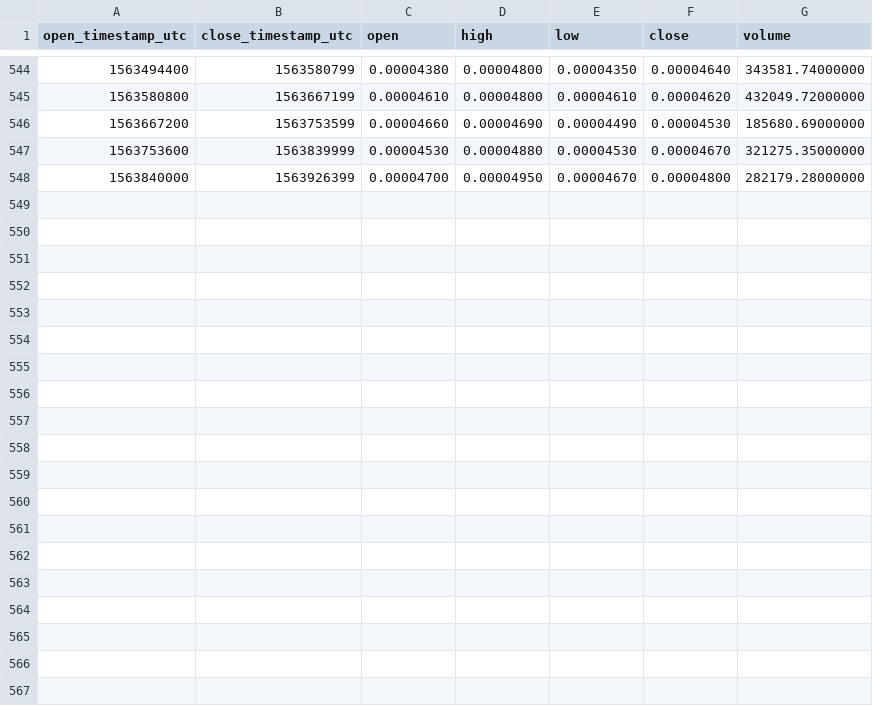
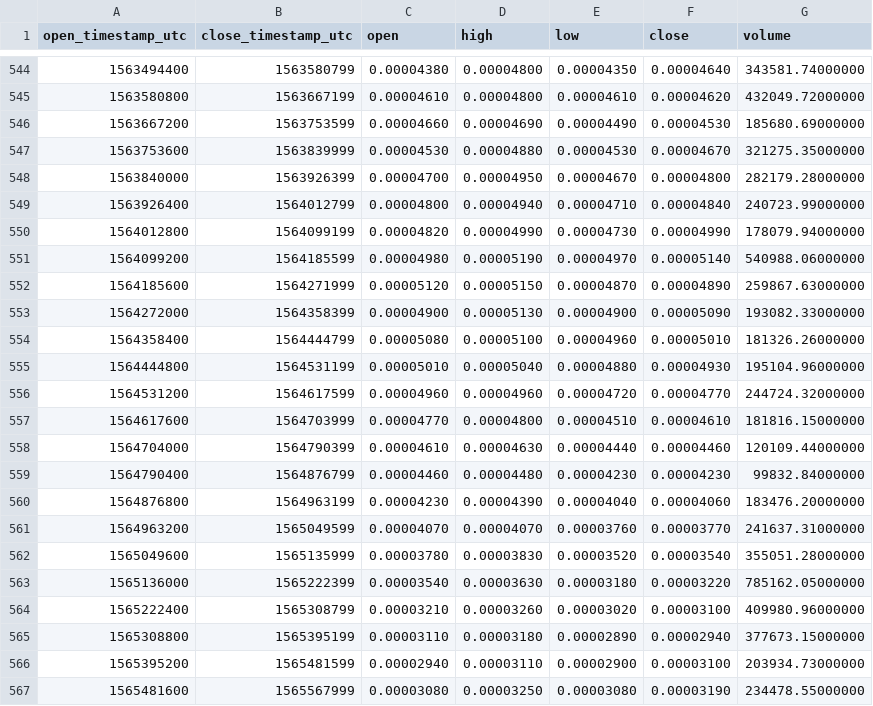
Before and after one commit to cryptobigbro/binance-PIVXBTC, a CSV file: binance-PIVXBTC-1d.csv, drawn as a sheet; only a part is shown, gaps mark what is left out.

Commit message:
Update OHLCV data.

```diff
--- a/binance-PIVXBTC-1d.csv
+++ b/binance-PIVXBTC-1d.csv
@@ -548 +548,20 @@ open_timestamp_utc,close_timestamp_utc,open,high,low,close,volume
 1563840000,1563926399,0.00004700,0.00004950,0.00004670,0.00004800,282179.28000000
+1563926400,1564012799,0.00004800,0.00004940,0.00004710,0.00004840,240723.99000000
+1564012800,1564099199,0.00004820,0.00004990,0.00004730,0.00004990,178079.94000000
+1564099200,1564185599,0.00004980,0.00005190,0.00004970,0.00005140,540988.06000000
+1564185600,1564271999,0.00005120,0.00005150,0.00004870,0.00004890,259867.63000000
+1564272000,1564358399,0.00004900,0.00005130,0.00004900,0.00005090,193082.33000000
+1564358400,1564444799,0.00005080,0.00005100,0.00004960,0.00005010,181326.26000000
+1564444800,1564531199,0.00005010,0.00005040,0.00004880,0.00004930,195104.96000000
+1564531200,1564617599,0.00004960,0.00004960,0.00004720,0.00004770,244724.32000000
+1564617600,1564703999,0.00004770,0.00004800,0.00004510,0.00004610,181816.15000000
+1564704000,1564790399,0.00004610,0.00004630,0.00004440,0.00004460,120109.44000000
+1564790400,1564876799,0.00004460,0.00004480,0.00004230,0.00004230,99832.84000000
+1564876800,1564963199,0.00004230,0.00004390,0.00004040,0.00004060,183476.20000000
+1564963200,1565049599,0.00004070,0.00004070,0.00003760,0.00003770,241637.31000000
+1565049600,1565135999,0.00003780,0.00003830,0.00003520,0.00003540,355051.28000000
+1565136000,1565222399,0.00003540,0.00003630,0.00003180,0.00003220,785162.05000000
+1565222400,1565308799,0.00003210,0.00003260,0.00003020,0.00003100,409980.96000000
+1565308800,1565395199,0.00003110,0.00003180,0.00002890,0.00002940,377673.15000000
+1565395200,1565481599,0.00002940,0.00003110,0.00002900,0.00003100,203934.73000000
+1565481600,1565567999,0.00003080,0.00003250,0.00003080,0.00003190,234478.55000000
```
Also changed, not shown: binance-PIVXBTC-1M.csv, binance-PIVXBTC-1w.csv, 1 other file.
